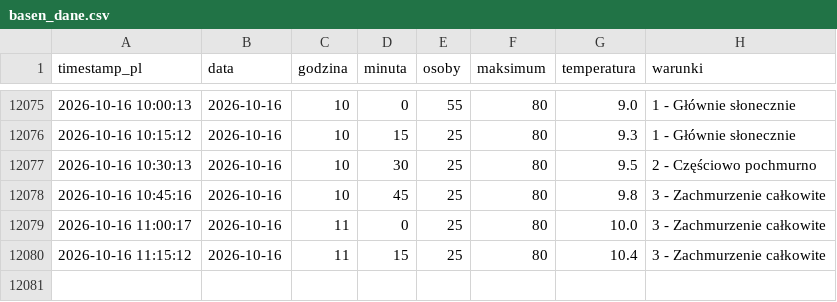
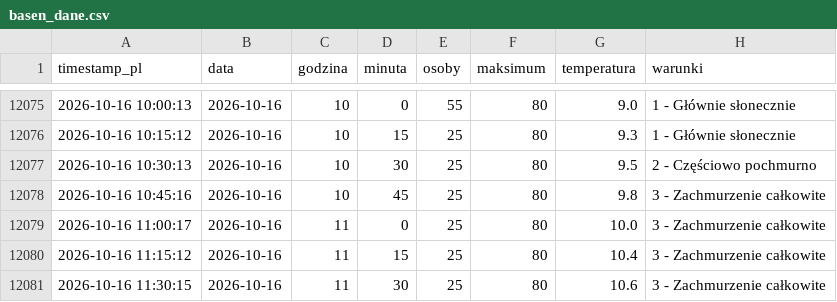
Before and after one commit to tatkoch/MOSiR-Claude, a CSV file: data/basen_dane.csv, drawn as a sheet; only a part is shown, gaps mark what is left out; the diff names each change by its address in the sheet, - before the commit and + after, or states it on an @@ line.

```diff
--- a/data/basen_dane.csv
+++ b/data/basen_dane.csv
+row 12081: 2026-10-16 11:30:15 | 2026-10-16 | 11 | 30 | 25 | 80 | 10.6 | 3 - Zachmurzenie całkowite
```
